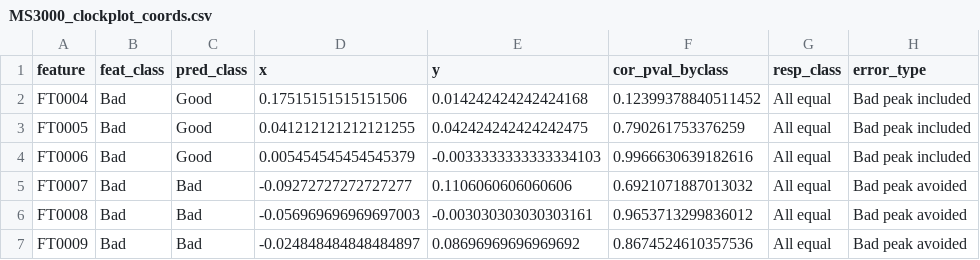
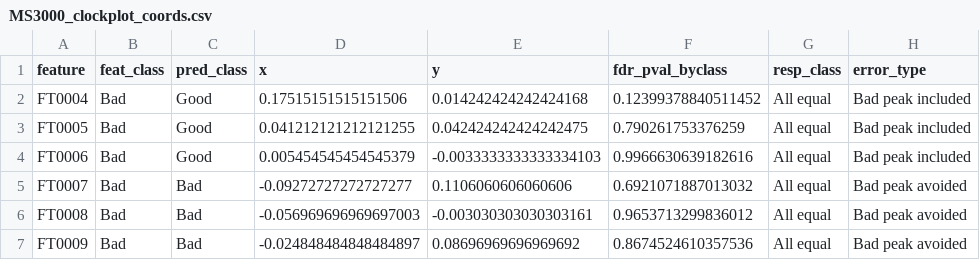
Before and after one commit to wkumler/MS_metrics, a CSV file: manuscript/MS3000_clockplot_coords.csv, drawn as a sheet; only a part is shown.

```diff
--- a/manuscript/MS3000_clockplot_coords.csv
+++ b/manuscript/MS3000_clockplot_coords.csv
@@ -1,2 +1,2 @@
-feature,feat_class,pred_class,x,y,cor_pval_byclass,resp_class,error_type
+feature,feat_class,pred_class,x,y,fdr_pval_byclass,resp_class,error_type
 FT0004,Bad,Good,0.17515151515151506,0.014242424242424168,0.12399378840511452,All equal,Bad peak included
```
Also changed, not shown: manuscript/supplement/model_confusion_matrices.csv, 3 other files.
